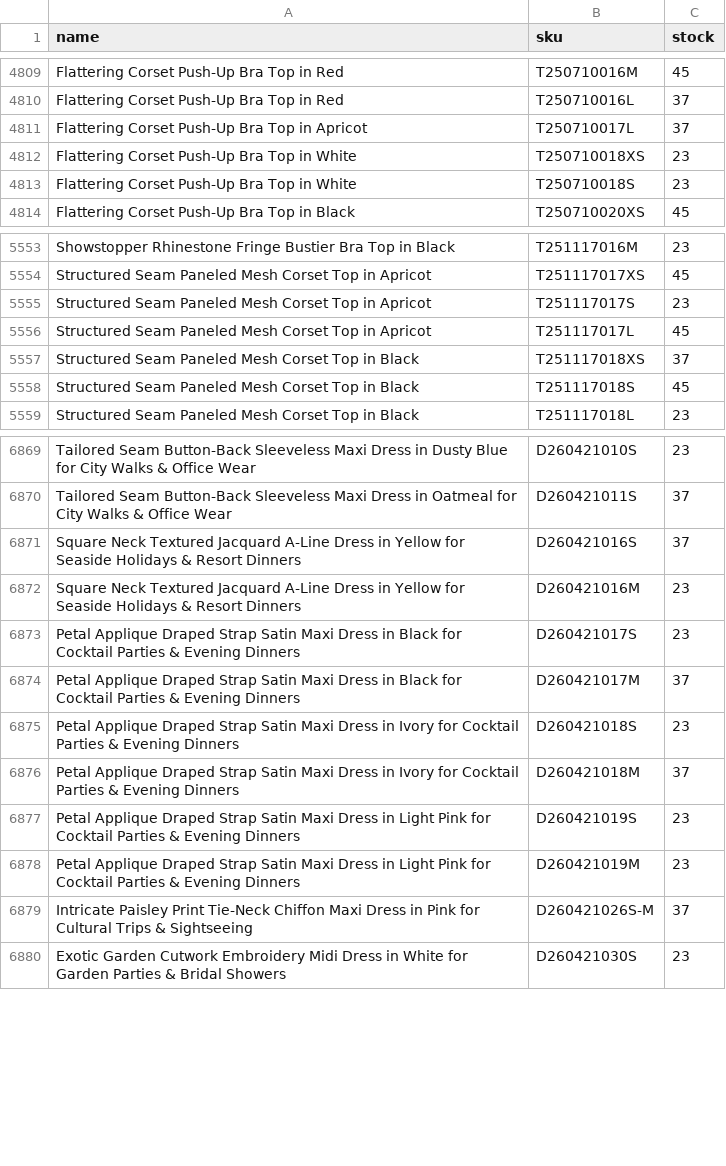
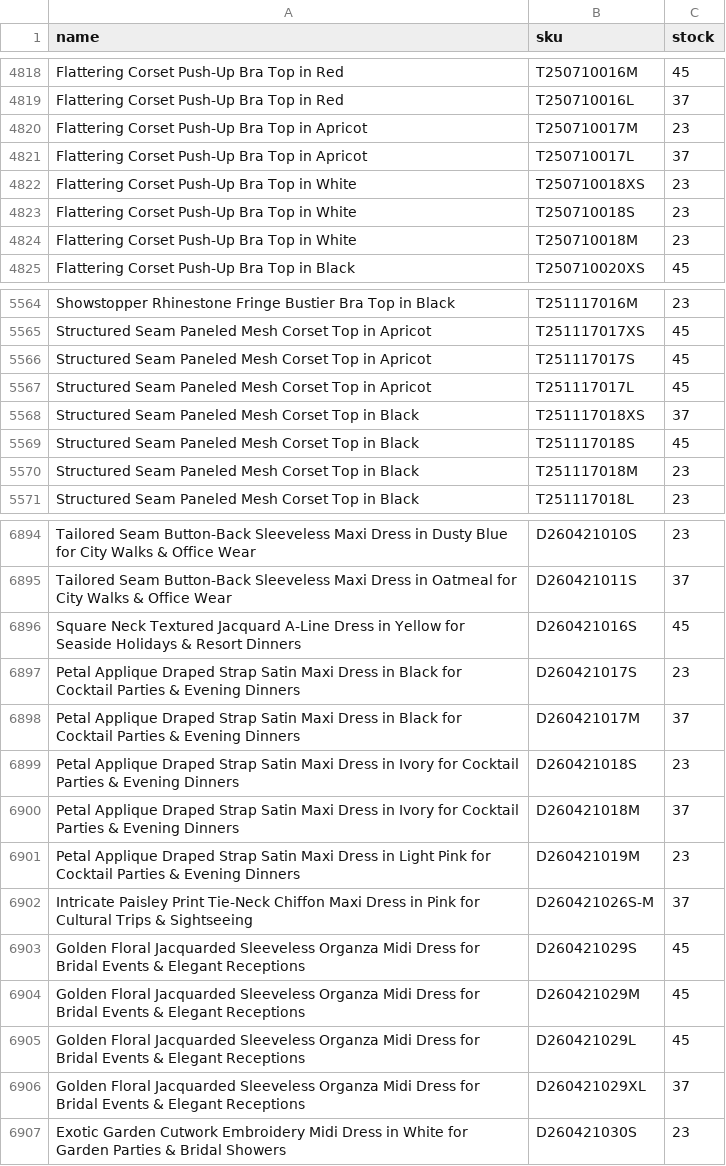
Before and after one commit to chicwishstock/stock, a CSV file: stock.csv, drawn as a sheet; only a part is shown, gaps mark what is left out; the diff covers the shown part only.

Commit message:
Add files via upload

```diff
--- a/stock.csv
+++ b/stock.csv
@@ -4810,2 +4819,3 @@ Flattering Corset Push-Up Bra Top in Red,T250710016M,45
 Flattering Corset Push-Up Bra Top in Red,T250710016L,37
+Flattering Corset Push-Up Bra Top in Apricot,T250710017M,23
 Flattering Corset Push-Up Bra Top in Apricot,T250710017L,37
@@ -4813,2 +4823,3 @@ Flattering Corset Push-Up Bra Top in White,T250710018XS,23
 Flattering Corset Push-Up Bra Top in White,T250710018S,23
+Flattering Corset Push-Up Bra Top in White,T250710018M,23
 Flattering Corset Push-Up Bra Top in Black,T250710020XS,45
@@ -5554,3 +5565,3 @@ Showstopper Rhinestone Fringe Bustier Bra Top in Black,T251117016M,23
 Structured Seam Paneled Mesh Corset Top in Apricot,T251117017XS,45
-Structured Seam Paneled Mesh Corset Top in Apricot,T251117017S,23
+Structured Seam Paneled Mesh Corset Top in Apricot,T251117017S,45
 Structured Seam Paneled Mesh Corset Top in Apricot,T251117017L,45
@@ -5558,2 +5569,3 @@ Structured Seam Paneled Mesh Corset Top in Black,T251117018XS,37
 Structured Seam Paneled Mesh Corset Top in Black,T251117018S,45
+Structured Seam Paneled Mesh Corset Top in Black,T251117018M,23
 Structured Seam Paneled Mesh Corset Top in Black,T251117018L,23
@@ -6870,4 +6895,3 @@ Tailored Seam Button-Back Sleeveless Maxi Dress in Dusty Blue for City Walks & O
 Tailored Seam Button-Back Sleeveless Maxi Dress in Oatmeal for City Walks & Office Wear,D260421011S,37
-Square Neck Textured Jacquard A-Line Dress in Yellow for Seaside Holidays & Resort Dinners,D260421016S,37
-Square Neck Textured Jacquard A-Line Dress in Yellow for Seaside Holidays & Resort Dinners,D260421016M,23
+Square Neck Textured Jacquard A-Line Dress in Yellow for Seaside Holidays & Resort Dinners,D260421016S,45
 Petal Applique Draped Strap Satin Maxi Dress in Black for Cocktail Parties & Evening Dinners,D260421017S,23
@@ -6876,5 +6900,8 @@ Petal Applique Draped Strap Satin Maxi Dress in Ivory for Cocktail Parties & Eve
 Petal Applique Draped Strap Satin Maxi Dress in Ivory for Cocktail Parties & Evening Dinners,D260421018M,37
-Petal Applique Draped Strap Satin Maxi Dress in Light Pink for Cocktail Parties & Evening Dinners,D260421019S,23
 Petal Applique Draped Strap Satin Maxi Dress in Light Pink for Cocktail Parties & Evening Dinners,D260421019M,23
 Intricate Paisley Print Tie-Neck Chiffon Maxi Dress in Pink for Cultural Trips & Sightseeing,D260421026S-M,37
+Golden Floral Jacquarded Sleeveless Organza Midi Dress for Bridal Events & Elegant Receptions,D260421029S,45
+Golden Floral Jacquarded Sleeveless Organza Midi Dress for Bridal Events & Elegant Receptions,D260421029M,45
+Golden Floral Jacquarded Sleeveless Organza Midi Dress for Bridal Events & Elegant Receptions,D260421029L,45
+Golden Floral Jacquarded Sleeveless Organza Midi Dress for Bridal Events & Elegant Receptions,D260421029XL,37
 Exotic Garden Cutwork Embroidery Midi Dress in White for Garden Parties & Bridal Showers,D260421030S,23
```
Also changed, not shown: 25 added rows, 4 removed rows and 22 edited cells elsewhere in this file.
